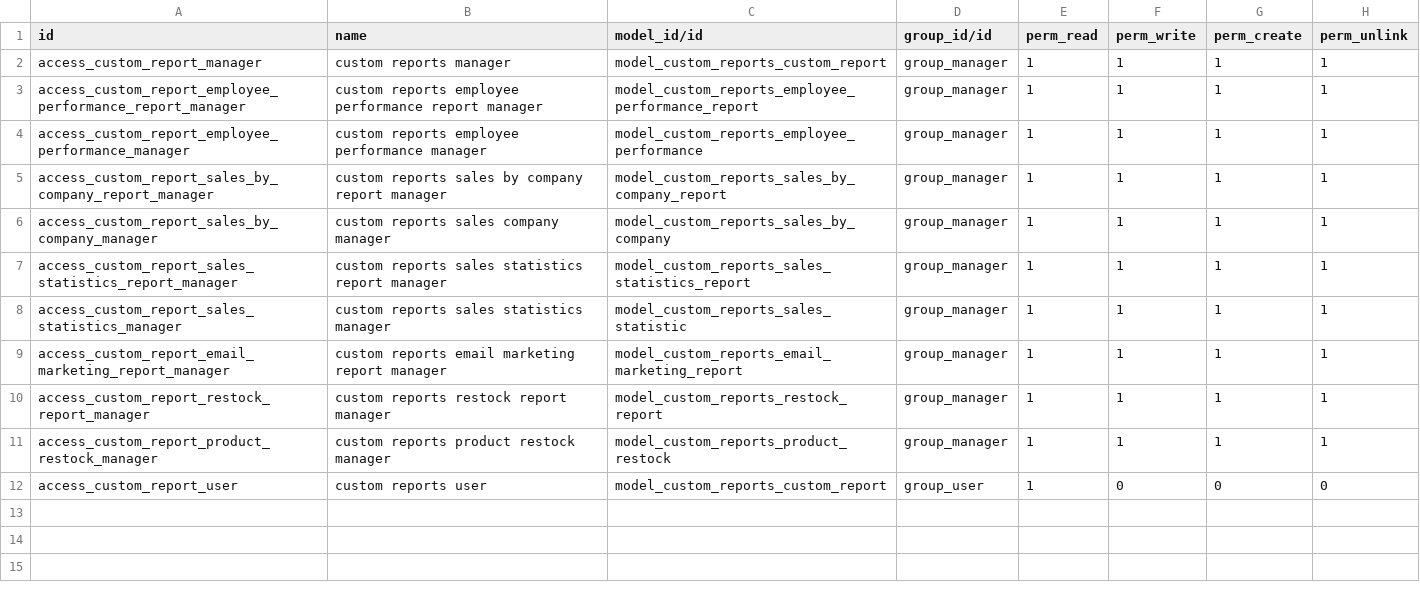
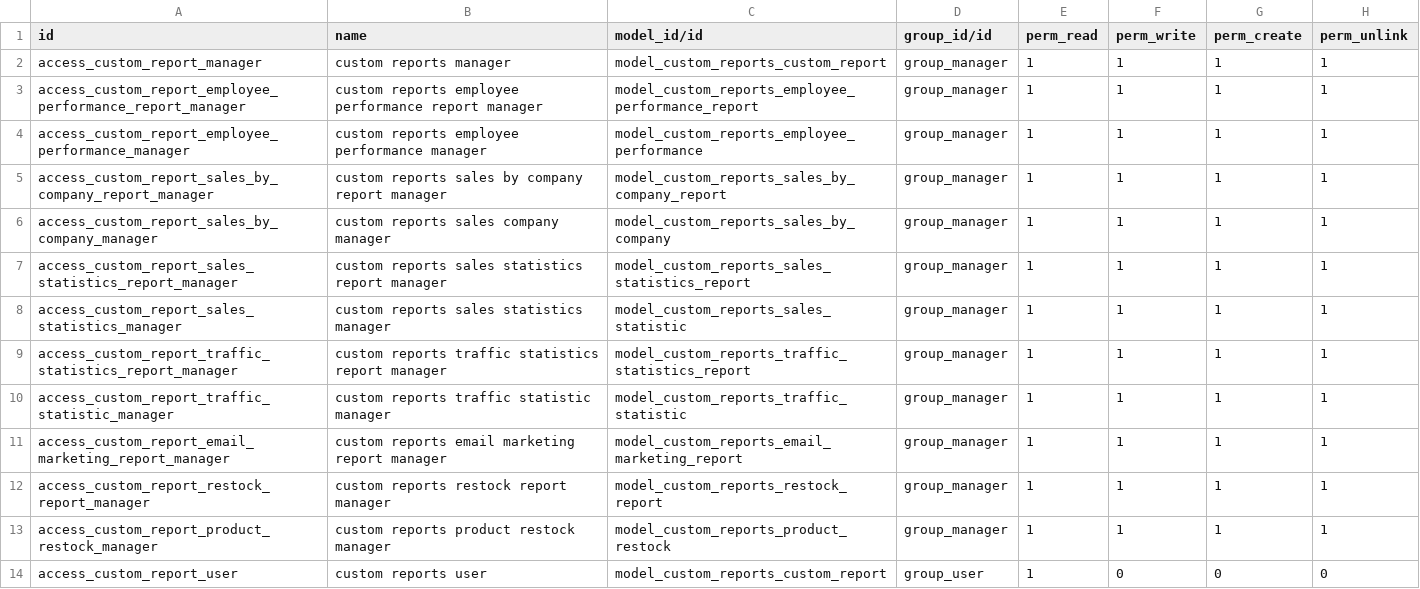
Before and after one commit to whagan/custom_addons, a CSV file: custom_reports/security/ir.model.access.csv, drawn as a sheet; the diff names each change by its address in the sheet, - before the commit and + after, or states it on an @@ line.

Commit message:
traffic statistics

```diff
--- a/custom_reports/security/ir.model.access.csv
+++ b/custom_reports/security/ir.model.access.csv
+row 9: access_custom_report_traffic_statistics_report_manager | custom reports traffic statistics report manager | model_custom_reports_traffic_statistics_report | group_manager | 1 | 1 | 1 | 1
+row 10: access_custom_report_traffic_statistic_manager | custom reports traffic statistic manager | model_custom_reports_traffic_statistic | group_manager | 1 | 1 | 1 | 1
```
Also changed, not shown: 8 other files.
